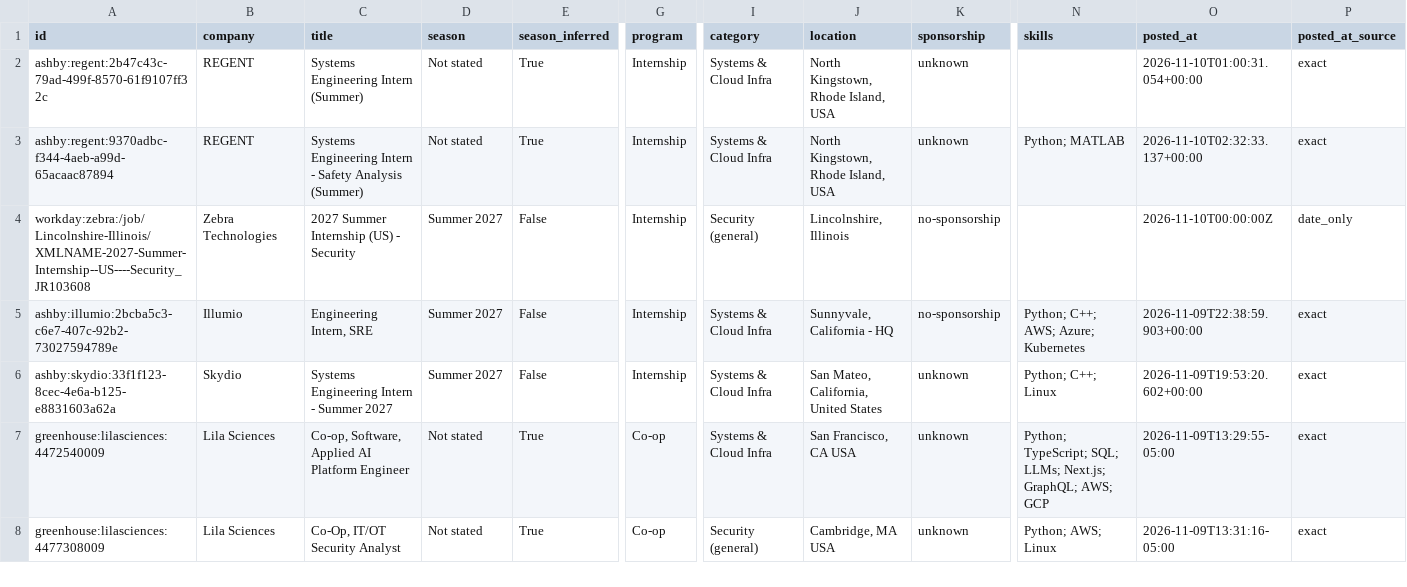
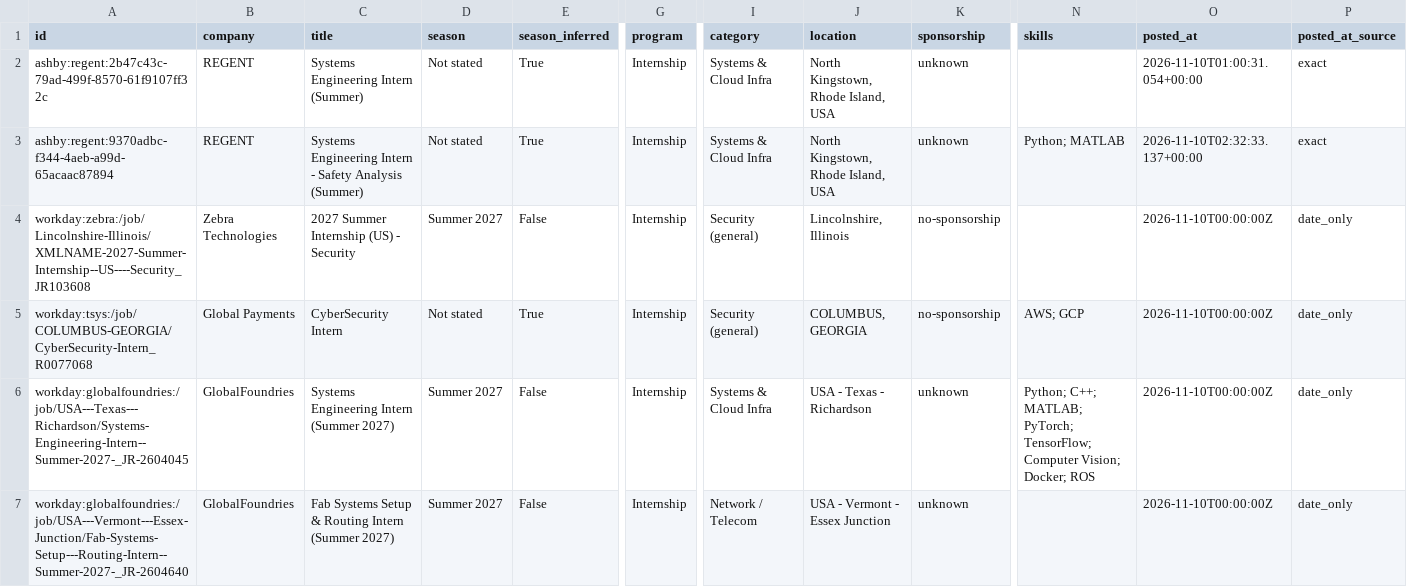
Before and after one commit to gregpierre/secnet-internships, a CSV file: data/internships.csv, drawn as a sheet; only a part is shown, gaps mark what is left out; the shorter side is filled out with more unchanged rows; rows hold the shown columns only; the diff covers the shown part only; the diff names each change by its address in the sheet, - before the commit and + after, or states it on an @@ line.

```diff
--- a/data/internships.csv
+++ b/data/internships.csv
+row 5: workday:tsys:/job/COLUMBUS-GEORGIA/CyberSecurity-Intern_R0077068 | Global Payments | CyberSecurity Intern | Not stated | True | Internship | Security (general) | COLUMBUS, GEORGIA | no-sponsorship | AWS; GCP | 2026-11-10T00:00:00Z | date_only
+row 6: workday:globalfoundries:/job/USA---Texas---Richardson/Systems-Engineering-Intern--Summer-2027-_JR-2604045 | GlobalFoundries | Systems Engineering Intern (Summer 2027) | Summer 2027 | False | Internship | Systems & Cloud Infra | USA - Texas - Richardson | unknown | Python; C++; MATLAB; PyTorch; TensorFlow; Computer Vision; Docker; ROS | 2026-11-10T00:00:00Z | date_only
+row 7: workday:globalfoundries:/job/USA---Vermont---Essex-Junction/Fab-Systems-Setup---Routing-Intern--Summer-2027-_JR-2604640 | GlobalFoundries | Fab Systems Setup & Routing Intern (Summer 2027) | Summer 2027 | False | Internship | Network / Telecom | USA - Vermont - Essex Junction | unknown |  | 2026-11-10T00:00:00Z | date_only
```
Also changed, not shown: 4 added rows and 2 removed rows elsewhere in this file, docs/internships.csv, 15 other files.
